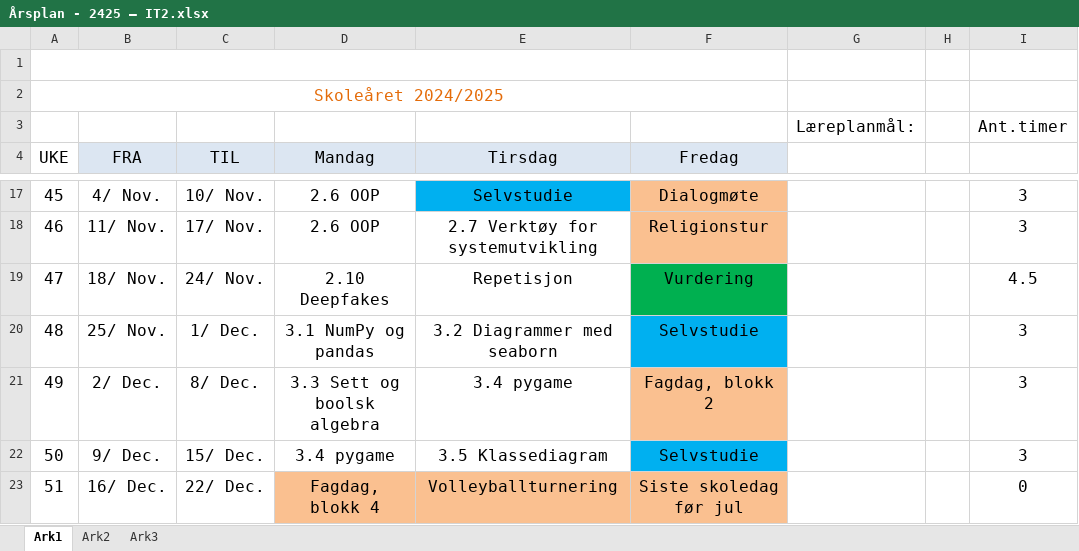
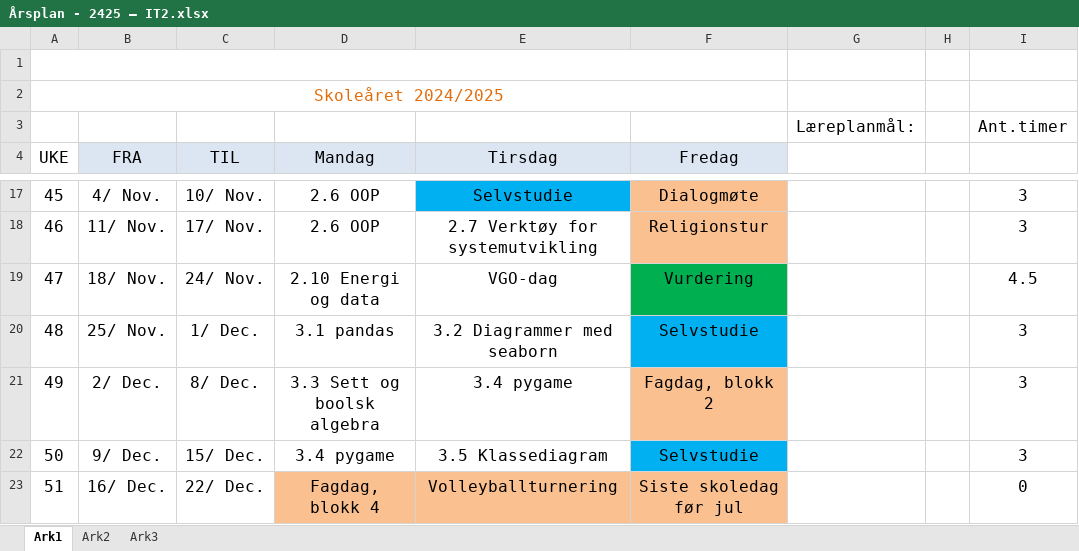
Before and after one commit to Frexz/IT2_2425_elev, an Excel workbook: Årsplan - 2425 – IT2.xlsx, sheet Ark1, drawn as a sheet; only a part is shown, gaps mark what is left out; values as stored, in another font and other column widths than the file's, no borders; the diff names each change by its address in the sheet, - before the commit and + after, or states it on an @@ line.

Commit message:
pandas

```diff
--- a/Årsplan - 2425 – IT2.xlsx (sheet Ark1)
+++ b/Årsplan - 2425 – IT2.xlsx (sheet Ark1)
-D19 (Mandag): 2.10 Deepfakes
+D19 (Mandag): 2.10 Energi og data
-E19 (Tirsdag): Repetisjon
+E19 (Tirsdag): VGO-dag
-D20 (Mandag): 3.1 NumPy og pandas
+D20 (Mandag): 3.1 pandas
```
Also changed, not shown: 6 other files.
